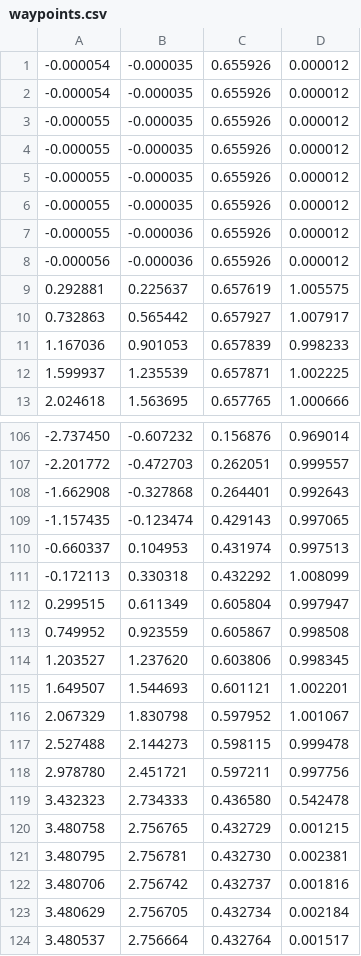
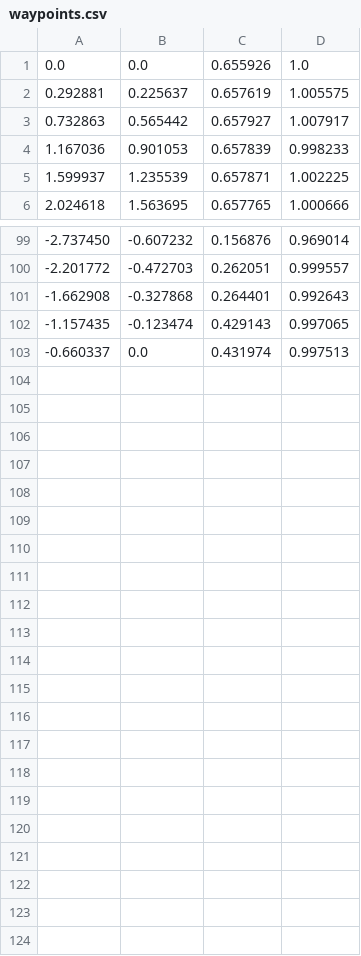
Before and after one commit to KiranThorat2024/NavGrpAssignment, a CSV file: pure_pursuit/waypoints/waypoints.csv, drawn as a sheet; only a part is shown, gaps mark what is left out.

Commit message:
Trim waypoints.csv and the implement the animation.
* Had to trim waypoints because there was overlap on beginning and end, so algorithm thought it was closest to near end of waypoints array which then triggers pure pursuit algorithm to think it's complete.
* Implemented the animation code based on skeleton code. Now you can see entire waypoints plotted, the target, trajectory and course.

```diff
--- a/pure_pursuit/waypoints/waypoints.csv
+++ b/pure_pursuit/waypoints/waypoints.csv
@@ -1,9 +1,2 @@
--0.000054, -0.000035, 0.655926, 0.000012
--0.000054, -0.000035, 0.655926, 0.000012
--0.000055, -0.000035, 0.655926, 0.000012
--0.000055, -0.000035, 0.655926, 0.000012
--0.000055, -0.000035, 0.655926, 0.000012
--0.000055, -0.000035, 0.655926, 0.000012
--0.000055, -0.000036, 0.655926, 0.000012
--0.000056, -0.000036, 0.655926, 0.000012
+0.0, 0.0, 0.655926, 1.0
 0.292881, 0.225637, 0.657619, 1.005575
@@ -109,16 +102,2 @@
 -1.157435, -0.123474, 0.429143, 0.997065
--0.660337, 0.104953, 0.431974, 0.997513
--0.172113, 0.330318, 0.432292, 1.008099
-0.299515, 0.611349, 0.605804, 0.997947
-0.749952, 0.923559, 0.605867, 0.998508
-1.203527, 1.237620, 0.603806, 0.998345
-1.649507, 1.544693, 0.601121, 1.002201
-2.067329, 1.830798, 0.597952, 1.001067
-2.527488, 2.144273, 0.598115, 0.999478
-2.978780, 2.451721, 0.597211, 0.997756
-3.432323, 2.734333, 0.436580, 0.542478
-3.480758, 2.756765, 0.432729, 0.001215
-3.480795, 2.756781, 0.432730, 0.002381
-3.480706, 2.756742, 0.432737, 0.001816
-3.480629, 2.756705, 0.432734, 0.002184
-3.480537, 2.756664, 0.432764, 0.001517
+-0.660337, 0.0, 0.431974, 0.997513
```
Also changed, not shown: 1 other file.
